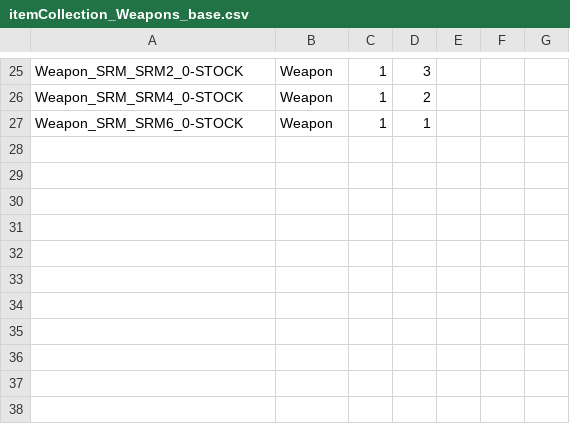
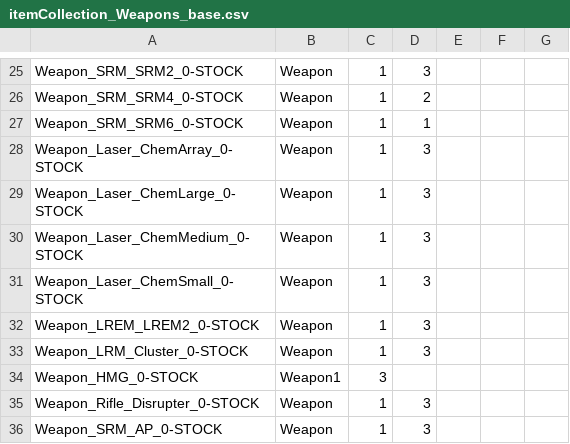
Before and after one commit to Crono1124/BattleTactics, a CSV file: itemcollection/itemCollection_Weapons_base.csv, drawn as a sheet; only a part is shown, gaps mark what is left out.

```diff
--- a/itemcollection/itemCollection_Weapons_base.csv
+++ b/itemcollection/itemCollection_Weapons_base.csv
@@ -27 +27,10 @@ Weapon_SRM_SRM4_0-STOCK,Weapon,1,2
 Weapon_SRM_SRM6_0-STOCK,Weapon,1,1
+Weapon_Laser_ChemArray_0-STOCK,Weapon,1,3
+Weapon_Laser_ChemLarge_0-STOCK,Weapon,1,3
+Weapon_Laser_ChemMedium_0-STOCK,Weapon,1,3
+Weapon_Laser_ChemSmall_0-STOCK,Weapon,1,3
+Weapon_LREM_LREM2_0-STOCK,Weapon,1,3
+Weapon_LRM_Cluster_0-STOCK,Weapon,1,3
+Weapon_HMG_0-STOCK,Weapon1,3
+Weapon_Rifle_Disrupter_0-STOCK,Weapon,1,3
+Weapon_SRM_AP_0-STOCK,Weapon,1,3
```
Also changed, not shown: itemcollection/itemCollection_Weapons_common.csv, itemcollection/itemCollection_Weapons_rare.csv, 1 other file.
